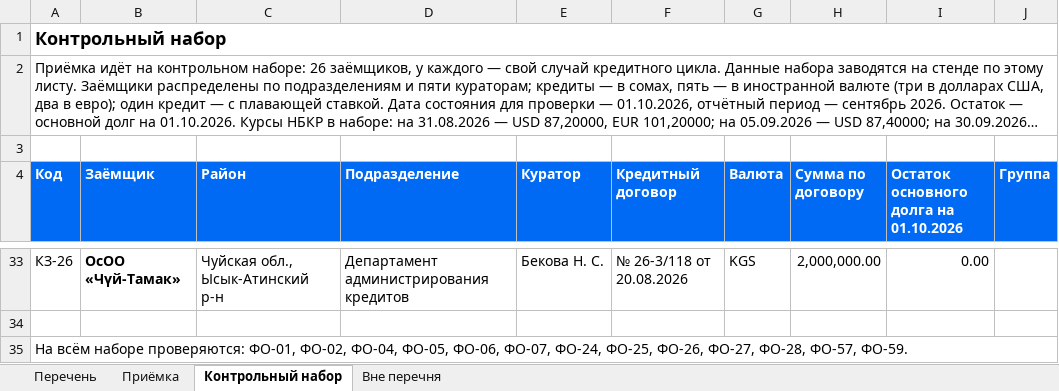
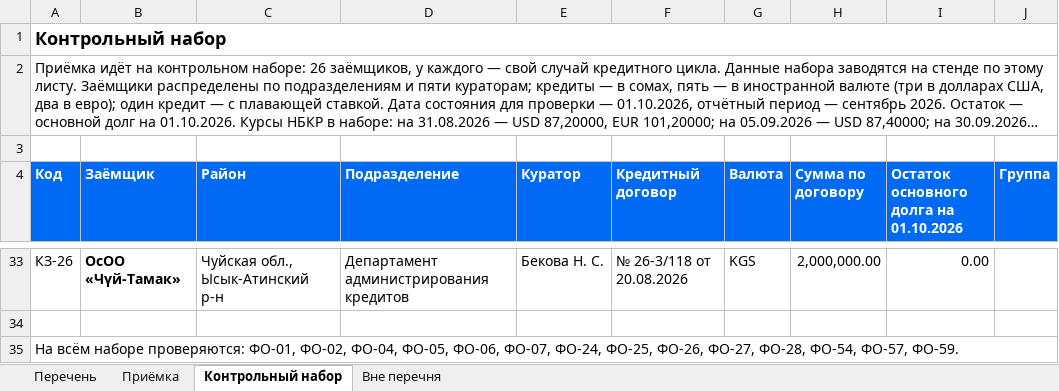
Before and after one commit to omurgazievnursultan8-hue/asubk-test, an Excel workbook: docs/perechen-otchetov/Перечень.xlsx, sheet Контрольный набор, drawn as a sheet; only a part is shown, gaps mark what is left out; long unchanged cells end in …; values as stored, in another font and other column widths than the file's, no borders; the diff names each change by its address in the sheet, - before the commit and + after, or states it on an @@ line.

```diff
--- a/docs/perechen-otchetov/Перечень.xlsx (sheet Контрольный набор)
+++ b/docs/perechen-otchetov/Перечень.xlsx (sheet Контрольный набор)
-A35 (Код): …ФО-27, ФО-28, ФО-57, ФО-59.
+A35 (Код): …ФО-27, ФО-28, ФО-54, ФО-57, ФО-59.
```
Also changed, not shown: sheet Перечень, sheet Приёмка, docs/perechen-otchetov/obrazcy/ФО-54.xlsx, docs/perechen-otchetov/Перечень-отчётов.xlsx, 3 other files.
